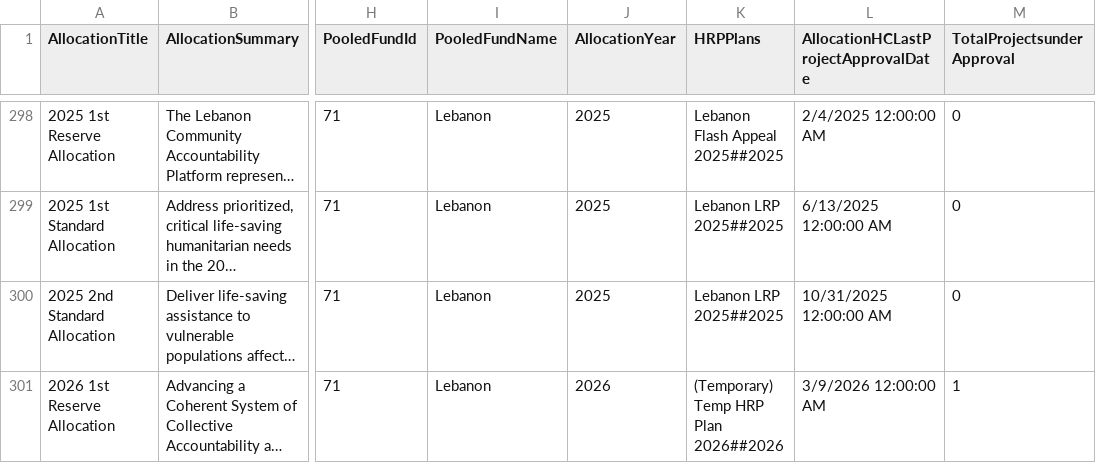
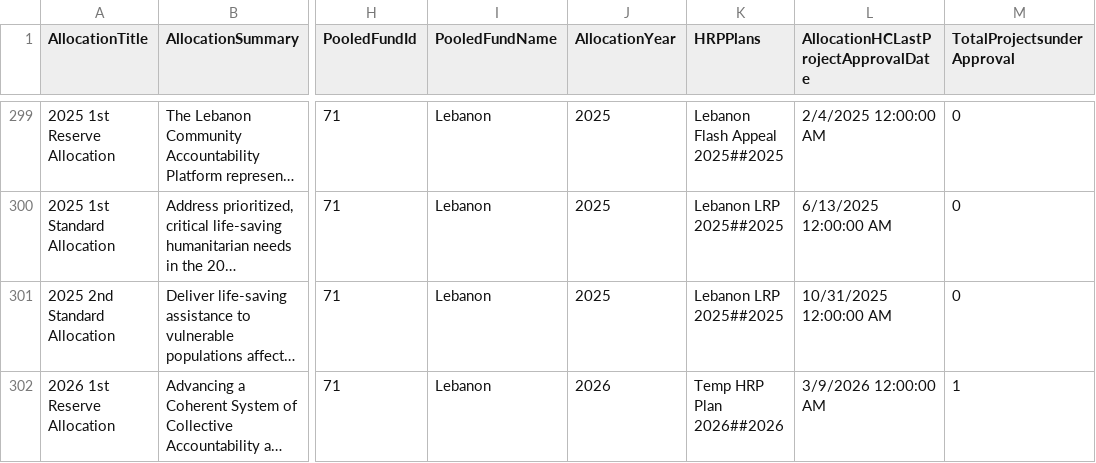
Before and after one commit to CBPFGMS/cbpfgms-data, a CSV file: utils/CBPF_allocations_overview_static/data/AllocationTypes.csv, drawn as a sheet; only a part is shown, gaps mark what is left out; long unchanged cells end in …; addresses are those after the commit; the diff covers the shown part only; the diff names each change by its address in the sheet, - before the commit and + after, or states it on an @@ line.

```diff
--- a/utils/CBPF_allocations_overview_static/data/AllocationTypes.csv
+++ b/utils/CBPF_allocations_overview_static/data/AllocationTypes.csv
-K302 (HRPPlans): (Temporary) Temp HRP Plan 2026##2026
+K302 (HRPPlans): Temp HRP Plan 2026##2026
```
Also changed, not shown: 1 added row and 8 edited cells elsewhere in this file, utils/CBPF_allocations_overview_static/data/ProjectSummaryAggV2_2015.csv, utils/CBPF_allocations_overview_static/data/ProjectSummaryV2_2025.csv, 6 other files.
